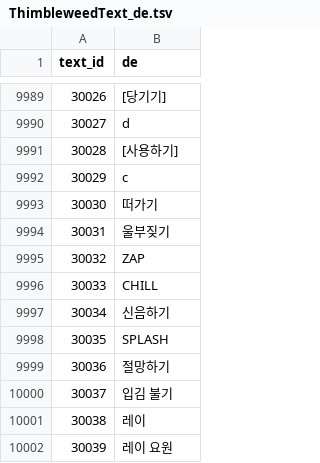
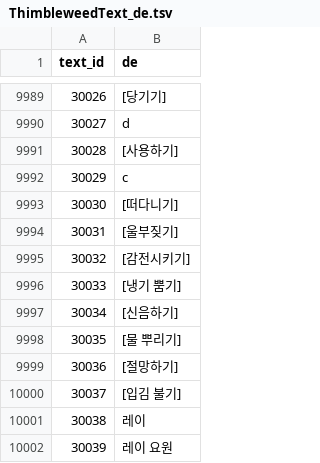
Before and after one commit to scha00/thimbleweed-park-korean, a TSV file: patch/ThimbleweedText_de.tsv, drawn as a sheet; only a part is shown, gaps mark what is left out.

Commit message:
Bracket and translate Franklin's ghost-exclusive verbs (id 30030-30037)
Matches the [verb] notation already used for the human verb set
(engine always concatenates as "verb object" in English word order,
so the brackets read as an action label rather than a broken sentence).

- Float to: 떠가기 -> [떠다니기] (replaces Walk for ghosts)
- Wail -> [울부짖기]
- Zap: untranslated "ZAP" -> [감전시키기]
- Chill: untranslated "CHILL" -> [냉기 뿜기]
- Moan -> [신음하기]
- Splash: untranslated "SPLASH" -> [물 뿌리기]
- Despair -> [절망하기]
- Blow on -> [입김 불기]

Searched the whole tsv for each English verb string to confirm no
duplicate/retro-font copy exists elsewhere (unlike the human verb set,
which has a twin at id 40079-40087) -- these 8 ids are the only
occurrences.

```diff
--- a/patch/ThimbleweedText_de.tsv
+++ b/patch/ThimbleweedText_de.tsv
@@ -9992,10 +9992,10 @@ text_id	de
 30029	c
-30030	떠가기
-30031	울부짖기
-30032	ZAP
-30033	CHILL
-30034	신음하기
-30035	SPLASH
-30036	절망하기
-30037	입김 불기
+30030	[떠다니기]
+30031	[울부짖기]
+30032	[감전시키기]
+30033	[냉기 뿜기]
+30034	[신음하기]
+30035	[물 뿌리기]
+30036	[절망하기]
+30037	[입김 불기]
 30038	레이
```
